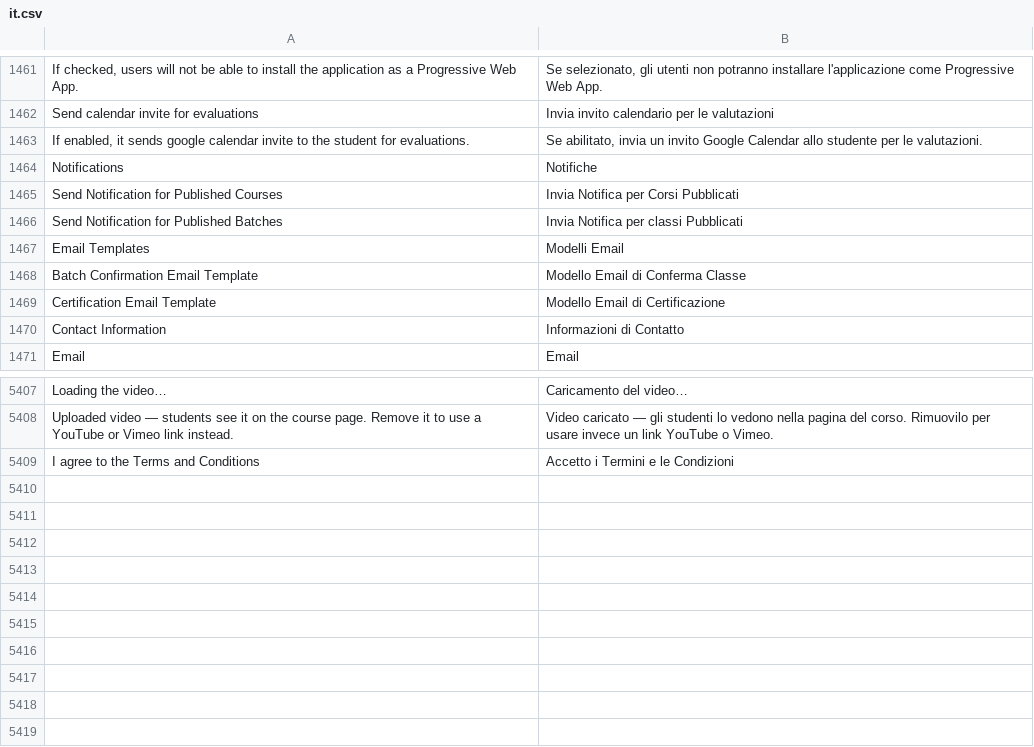
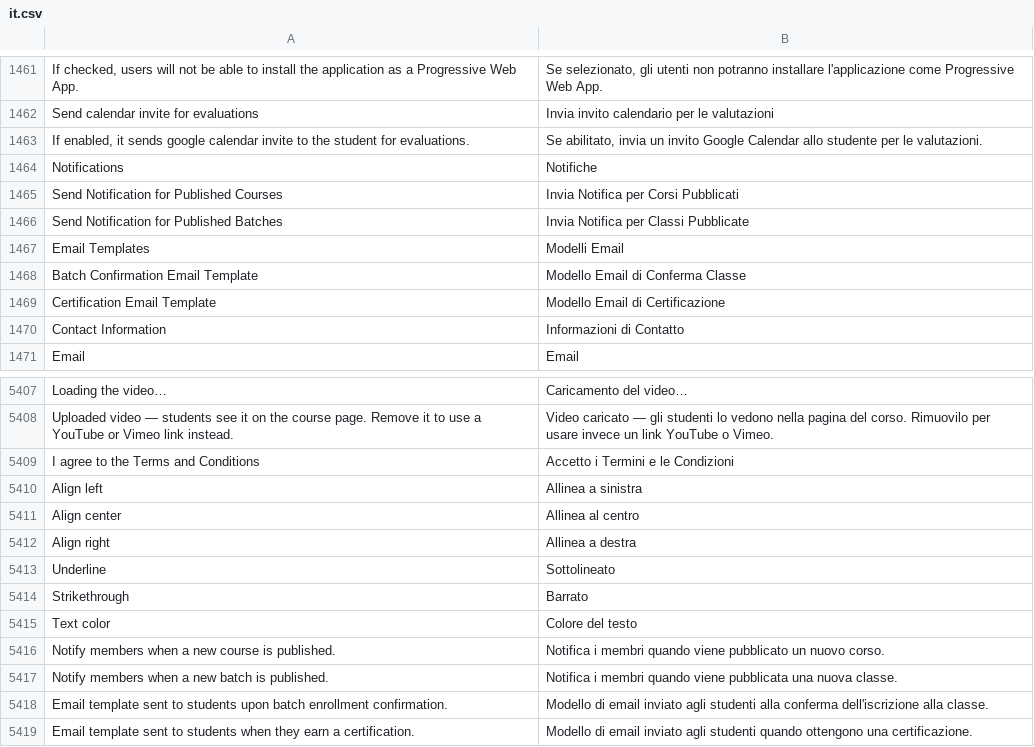
Before and after one commit to mrossi-os/lms, a CSV file: lms/translations/it.csv, drawn as a sheet; only a part is shown, gaps mark what is left out; the diff names each change by its address in the sheet, - before the commit and + after, or states it on an @@ line.

```diff
--- a/lms/translations/it.csv
+++ b/lms/translations/it.csv
-B1466: Invia Notifica per classi Pubblicati
+B1466: Invia Notifica per Classi Pubblicate
+row 5410: Align left | Allinea a sinistra
+row 5411: Align center | Allinea al centro
+row 5412: Align right | Allinea a destra
+row 5413: Underline | Sottolineato
+row 5414: Strikethrough | Barrato
+row 5415: Text color | Colore del testo
+row 5416: Notify members when a new course is published. | Notifica i membri quando viene pubblicato un nuovo corso.
+row 5417: Notify members when a new batch is published. | Notifica i membri quando viene pubblicata una nuova classe.
+row 5418: Email template sent to students upon batch enrollment confirmation. | Modello di email inviato agli studenti alla conferma dell'iscrizione alla classe.
+row 5419: Email template sent to students when they earn a certification. | Modello di email inviato agli studenti quando ottengono una certificazione.
```
Also changed, not shown: 3 other files.
